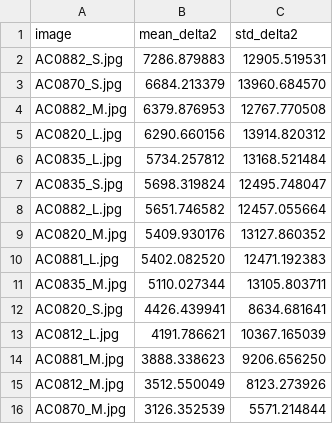
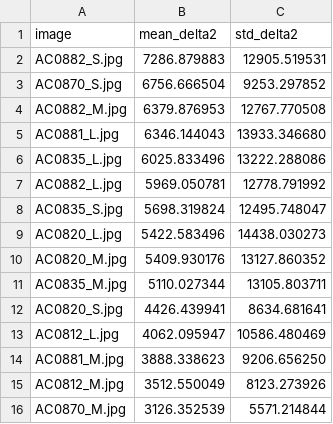
Before and after one commit to MobyDickDick/TinyLanguage, a CSV file: artifacts/converted_symbols/reports/pixel_delta2_ranking.csv, drawn as a sheet; only a part is shown.

```diff
--- a/artifacts/converted_symbols/reports/pixel_delta2_ranking.csv
+++ b/artifacts/converted_symbols/reports/pixel_delta2_ranking.csv
@@ -2,13 +2,13 @@ image;mean_delta2;std_delta2
 AC0882_S.jpg;7286.879883;12905.519531
-AC0870_S.jpg;6684.213379;13960.684570
+AC0870_S.jpg;6756.666504;9253.297852
 AC0882_M.jpg;6379.876953;12767.770508
-AC0820_L.jpg;6290.660156;13914.820312
-AC0835_L.jpg;5734.257812;13168.521484
+AC0881_L.jpg;6346.144043;13933.346680
+AC0835_L.jpg;6025.833496;13222.288086
+AC0882_L.jpg;5969.050781;12778.791992
 AC0835_S.jpg;5698.319824;12495.748047
-AC0882_L.jpg;5651.746582;12457.055664
+AC0820_L.jpg;5422.583496;14438.030273
 AC0820_M.jpg;5409.930176;13127.860352
-AC0881_L.jpg;5402.082520;12471.192383
 AC0835_M.jpg;5110.027344;13105.803711
 AC0820_S.jpg;4426.439941;8634.681641
-AC0812_L.jpg;4191.786621;10367.165039
+AC0812_L.jpg;4062.095947;10586.480469
 AC0881_M.jpg;3888.338623;9206.656250
```
Also changed, not shown: artifacts/converted_symbols/reports/Iteration_Log.csv, artifacts/converted_symbols/reports/quality_tercile_passes.csv, 14 other files.
